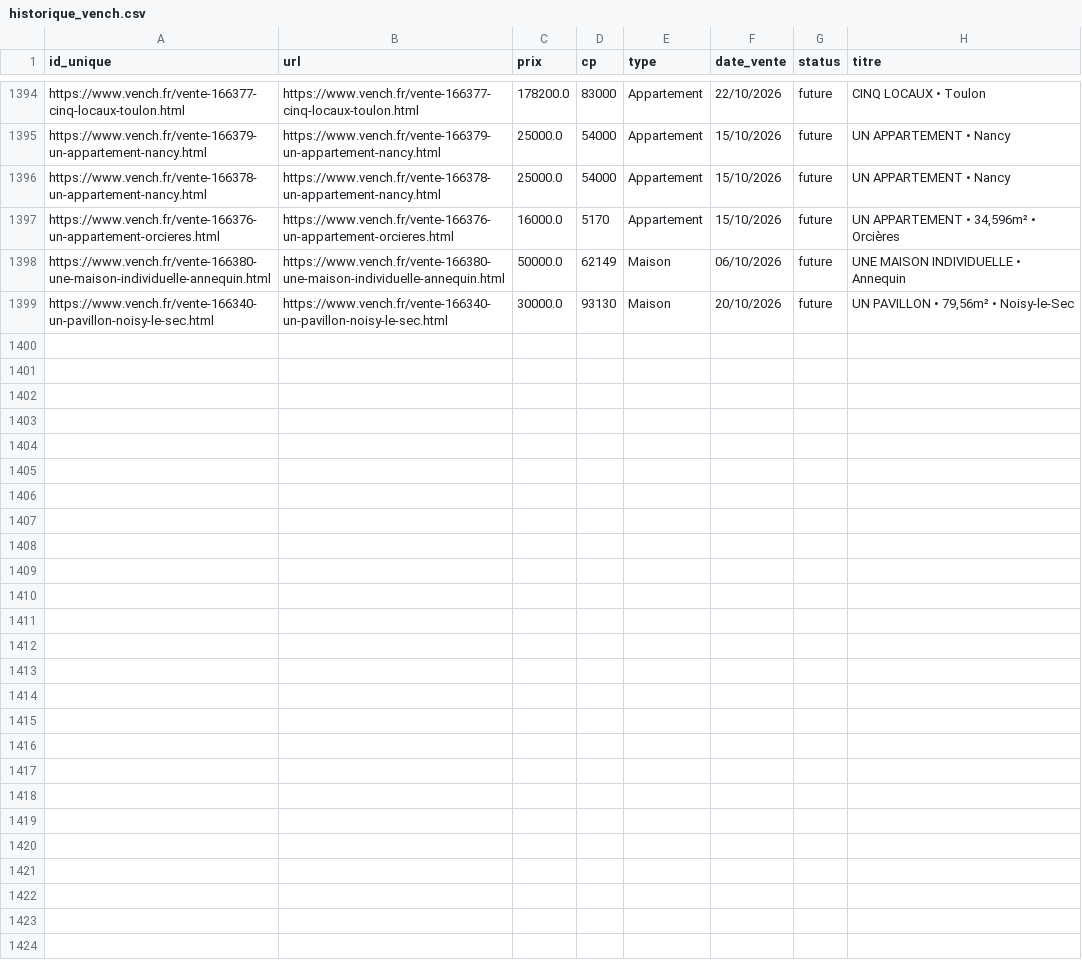
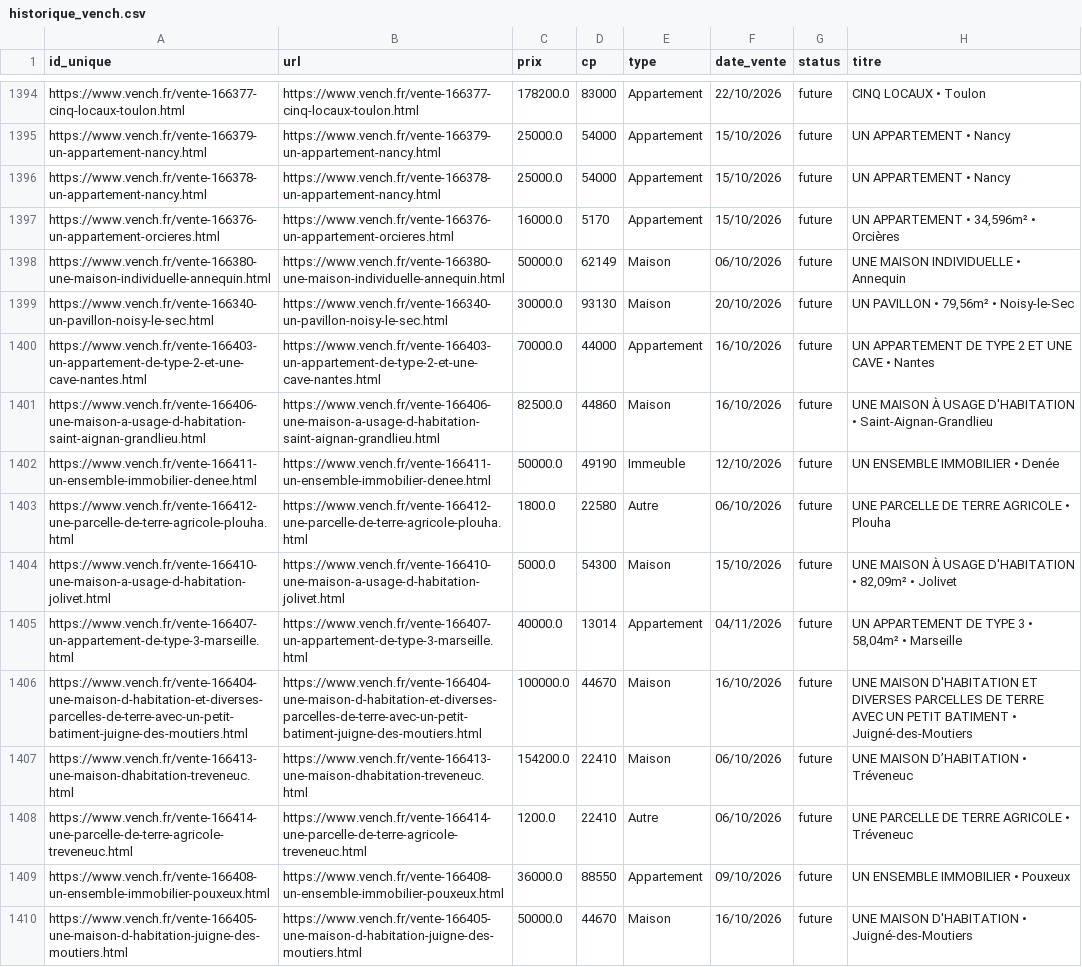
Before and after one commit to mathiasrou/viager-scraper, a CSV file: historique_vench.csv, drawn as a sheet; only a part is shown, gaps mark what is left out; the diff covers the shown part only.

Commit message:
update historiques

```diff
--- a/historique_vench.csv
+++ b/historique_vench.csv
@@ -1399 +1399,12 @@ https://www.vench.fr/vente-166380-une-maison-individuelle-annequin.html;https://
 https://www.vench.fr/vente-166340-un-pavillon-noisy-le-sec.html;https://www.vench.fr/vente-166340-un-pavillon-noisy-le-sec.html;30000.0;93130;Maison;20/10/2026;future;UN PAVILLON • 79,56m² • Noisy-le-Sec
+https://www.vench.fr/vente-166403-un-appartement-de-type-2-et-une-cave-nantes.html;https://www.vench.fr/vente-166403-un-appartement-de-type-2-et-une-cave-nantes.html;70000.0;44000;Appartement;16/10/2026;future;UN APPARTEMENT DE TYPE 2 ET UNE CAVE • Nantes
+https://www.vench.fr/vente-166406-une-maison-a-usage-d-habitation-saint-aignan-grandlieu.html;https://www.vench.fr/vente-166406-une-maison-a-usage-d-habitation-saint-aignan-grandlieu.html;82500.0;44860;Maison;16/10/2026;future;UNE MAISON À USAGE D'HABITATION • Saint-Aignan-Grandlieu
+https://www.vench.fr/vente-166411-un-ensemble-immobilier-denee.html;https://www.vench.fr/vente-166411-un-ensemble-immobilier-denee.html;50000.0;49190;Immeuble;12/10/2026;future;UN ENSEMBLE IMMOBILIER • Denée
+https://www.vench.fr/vente-166412-une-parcelle-de-terre-agricole-plouha.html;https://www.vench.fr/vente-166412-une-parcelle-de-terre-agricole-plouha.html;1800.0;22580;Autre;06/10/2026;future;UNE PARCELLE DE TERRE AGRICOLE • Plouha
+https://www.vench.fr/vente-166410-une-maison-a-usage-d-habitation-jolivet.html;https://www.vench.fr/vente-166410-une-maison-a-usage-d-habitation-jolivet.html;5000.0;54300;Maison;15/10/2026;future;UNE MAISON À USAGE D'HABITATION • 82,09m² • Jolivet
+https://www.vench.fr/vente-166407-un-appartement-de-type-3-marseille.html;https://www.vench.fr/vente-166407-un-appartement-de-type-3-marseille.html;40000.0;13014;Appartement;04/11/2026;future;UN APPARTEMENT DE TYPE 3 • 58,04m² • Marseille
+https://www.vench.fr/vente-166404-une-maison-d-habitation-et-diverses-parcelles-de-terre-avec-un-petit-batiment-juigne-des-moutiers.html;https://www.vench.fr/vente-166404-une-maison-d-habitation-et-diverses-parcelles-de-terre-avec-un-petit-batiment-juigne-des-moutiers.html;100000.0;44670;Maison;16/10/2026;future;UNE MAISON D'HABITATION ET DIVERSES PARCELLES DE TERRE AVEC UN PETIT BATIMENT • Juigné-des-Moutiers
+https://www.vench.fr/vente-166413-une-maison-dhabitation-treveneuc.html;https://www.vench.fr/vente-166413-une-maison-dhabitation-treveneuc.html;154200.0;22410;Maison;06/10/2026;future;UNE MAISON D’HABITATION • Tréveneuc
+https://www.vench.fr/vente-166414-une-parcelle-de-terre-agricole-treveneuc.html;https://www.vench.fr/vente-166414-une-parcelle-de-terre-agricole-treveneuc.html;1200.0;22410;Autre;06/10/2026;future;UNE PARCELLE DE TERRE AGRICOLE • Tréveneuc
+https://www.vench.fr/vente-166408-un-ensemble-immobilier-pouxeux.html;https://www.vench.fr/vente-166408-un-ensemble-immobilier-pouxeux.html;36000.0;88550;Appartement;09/10/2026;future;UN ENSEMBLE IMMOBILIER • Pouxeux
+https://www.vench.fr/vente-166405-une-maison-d-habitation-juigne-des-moutiers.html;https://www.vench.fr/vente-166405-une-maison-d-habitation-juigne-des-moutiers.html;50000.0;44670;Maison;16/10/2026;future;UNE MAISON D'HABITATION • Juigné-des-Moutiers
```
Also changed, not shown: 10 added rows elsewhere in this file, historique_avoventes.csv, historique_ids.csv, 1 other file.
